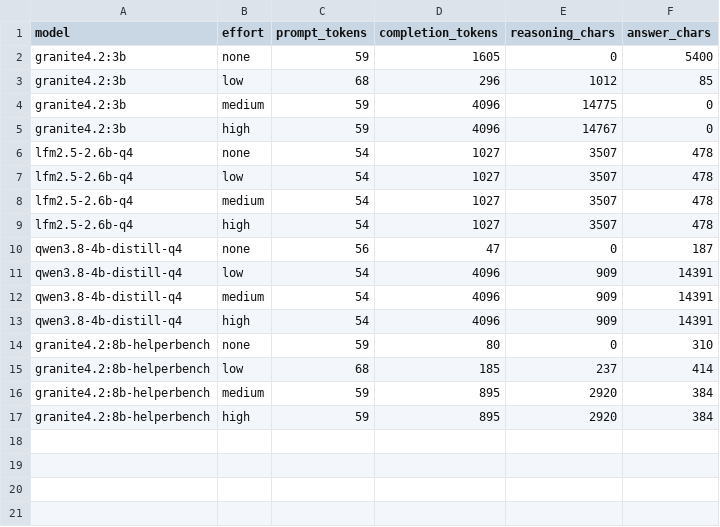
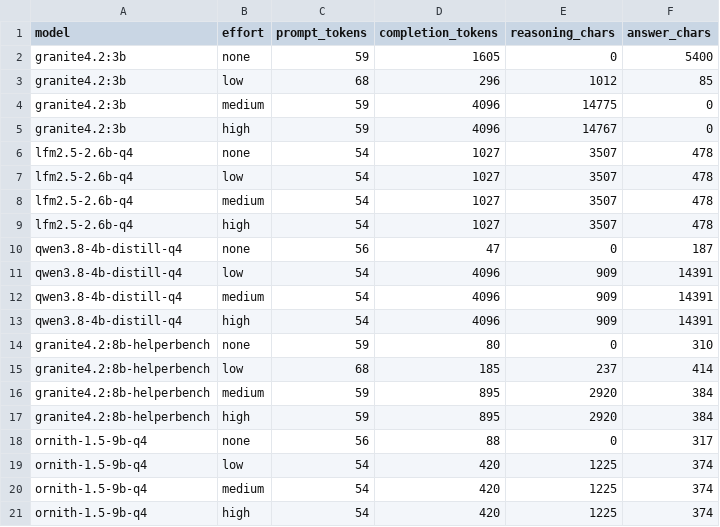
Before and after one commit to simonpcouch/helperbench, a CSV file: inst/runs/thinking/results.csv, drawn as a sheet; the diff names each change by its address in the sheet, - before the commit and + after, or states it on an @@ line.

Commit message:
verify Ornith thinking behavior

```diff
--- a/inst/runs/thinking/results.csv
+++ b/inst/runs/thinking/results.csv
+row 18: ornith-1.5-9b-q4 | none | 56 | 88 | 0 | 317
+row 19: ornith-1.5-9b-q4 | low | 54 | 420 | 1225 | 374
+row 20: ornith-1.5-9b-q4 | medium | 54 | 420 | 1225 | 374
+row 21: ornith-1.5-9b-q4 | high | 54 | 420 | 1225 | 374
```
